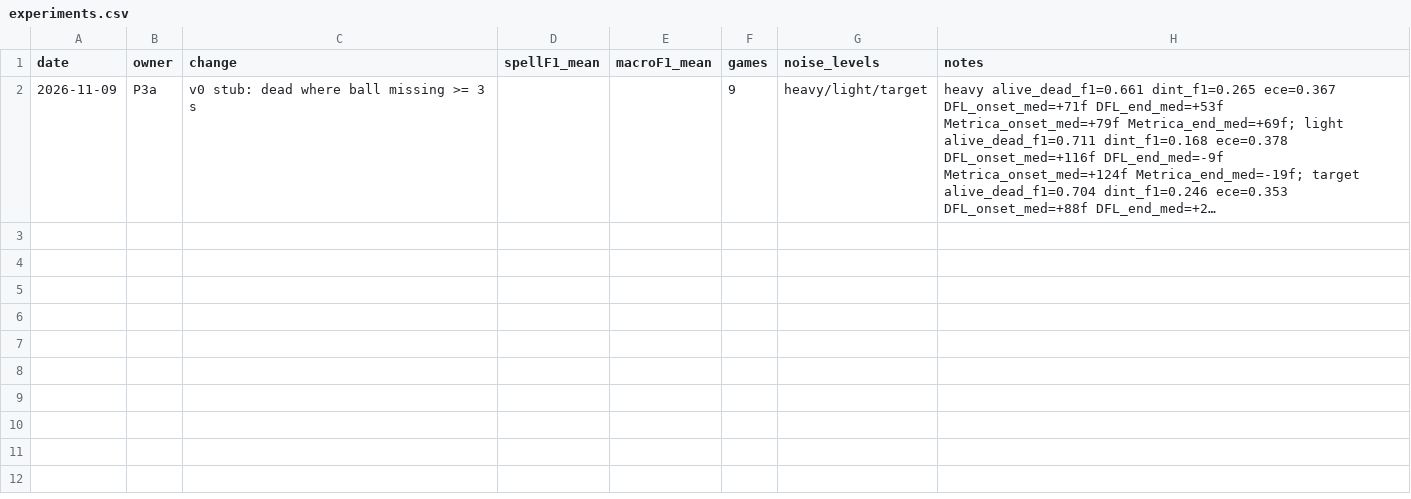
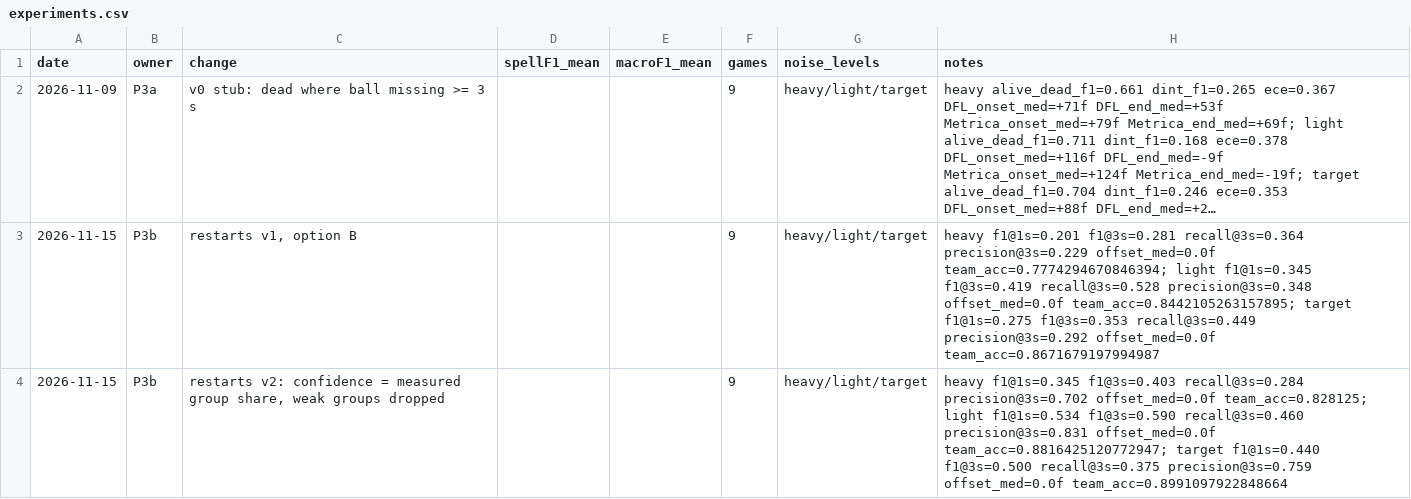
Before and after one commit to cristabacaru/mtah-manita, a CSV file: experiments.csv, drawn as a sheet; long unchanged cells end in …; the diff names each change by its address in the sheet, - before the commit and + after, or states it on an @@ line.

```diff
--- a/experiments.csv
+++ b/experiments.csv
+row 3: 2026-11-15 | P3b | restarts v1, option B |  |  | 9 | heavy/light/target | heavy f1@1s=0.201 f1@3s=0.281 recall@3s=0.364 precision@3s=0.229 offset_med=0.0f team_acc=0.7774294670846394; light f1@1s=0.345 f1@3s=0.419 recall@3s=0.528 precision@3s=0.348 offset_med=0.0f team_acc=0.8442105263157895; target f1@1s=0.275 f1@3s=0.353 recall@3s=0.449 precision@3s=0.292 offset_med=0.0f team_acc=0.8671679197994987
+row 4: 2026-11-15 | P3b | restarts v2: confidence = measured group share, weak groups dropped |  |  | 9 | heavy/light/target | heavy f1@1s=0.345 f1@3s=0.403 recall@3s=0.284 precision@3s=0.702 offset_med=0.0f team_acc=0.828125; light f1@1s=0.534 f1@3s=0.590 recall@3s=0.460 precision@3s=0.831 offset_med=0.0f team_acc=0.8816425120772947; target f1@1s=0.440 f1@3s=0.500 recall@3s=0.375 precision@3s=0.759 offset_med=0.0f team_acc=0.8991097922848664
```
Also changed, not shown: 8 other files.
